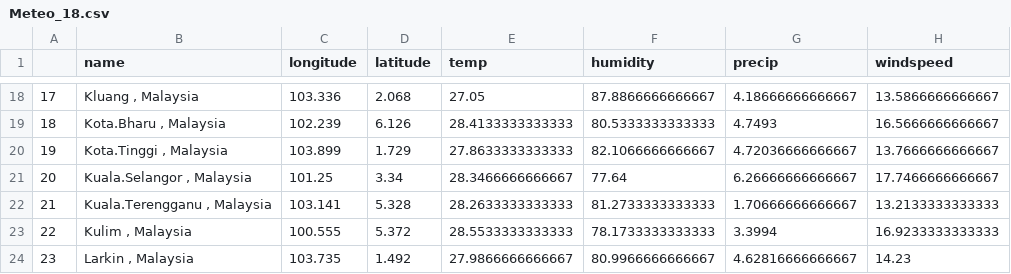
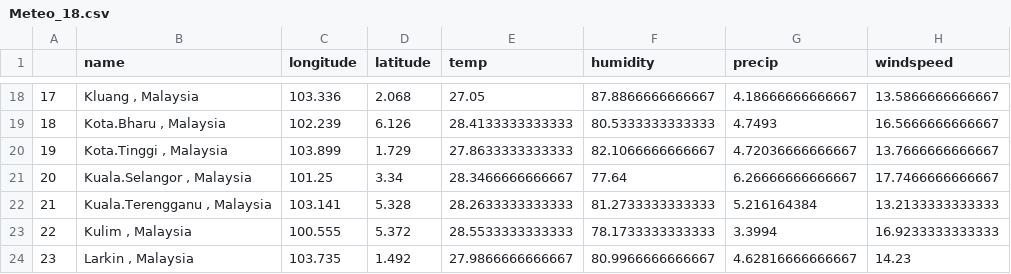
Before and after one commit to SHINE-six/Geostatistical-Analysis-Prediction-of-Air-Pollution-Index-in-West-Malaysia, a CSV file: PreparedDataSet/Meteo_18.csv, drawn as a sheet; only a part is shown, gaps mark what is left out.

```diff
--- a/PreparedDataSet/Meteo_18.csv
+++ b/PreparedDataSet/Meteo_18.csv
@@ -21,3 +21,3 @@
 "20","Kuala.Selangor , Malaysia",101.25,3.34,28.3466666666667,77.64,6.26666666666667,17.7466666666667
-"21","Kuala.Terengganu , Malaysia",103.141,5.328,28.2633333333333,81.2733333333333,1.70666666666667,13.2133333333333
+"21","Kuala.Terengganu , Malaysia",103.141,5.328,28.2633333333333,81.2733333333333,5.216164384,13.2133333333333
 "22","Kulim , Malaysia",100.555,5.372,28.5533333333333,78.1733333333333,3.3994,16.9233333333333
```
Also changed, not shown: 32 other files.
